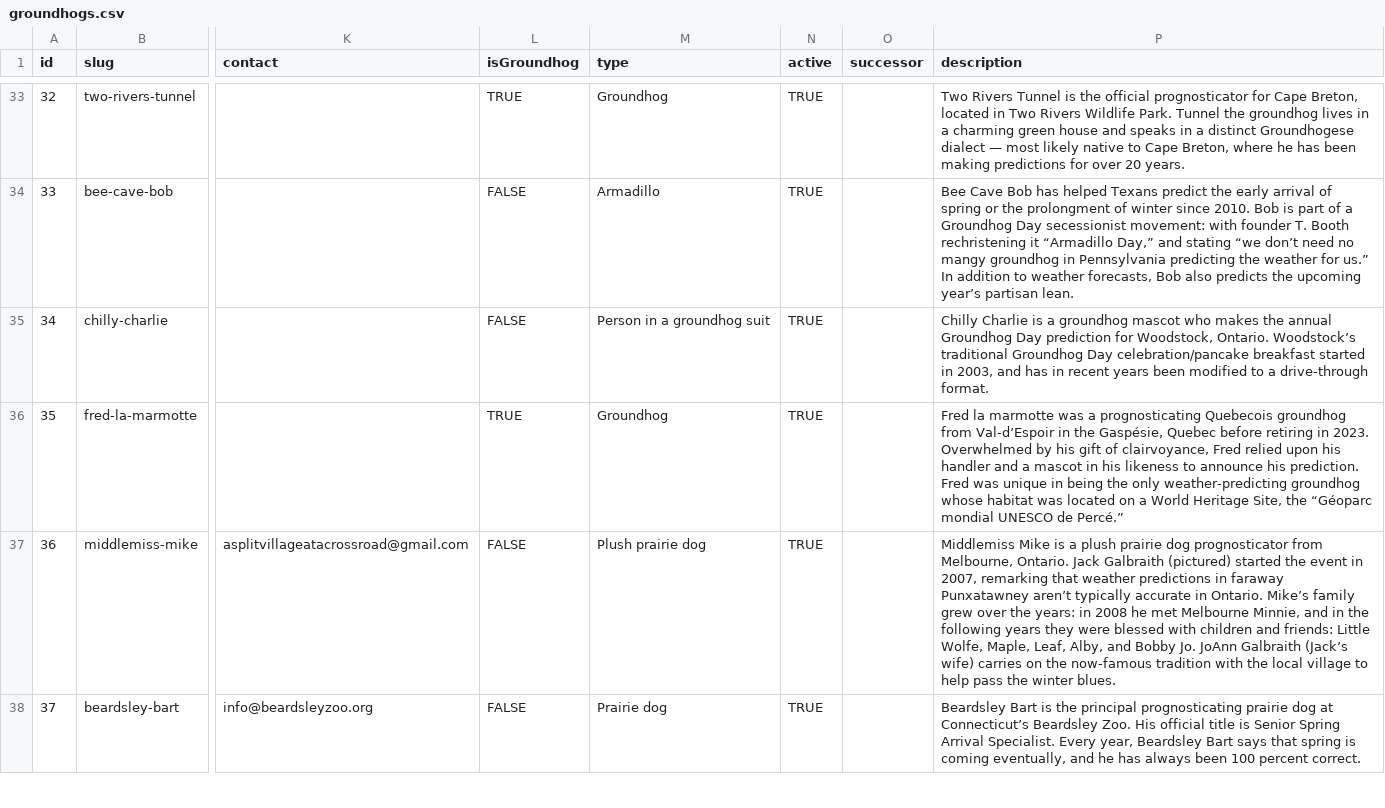
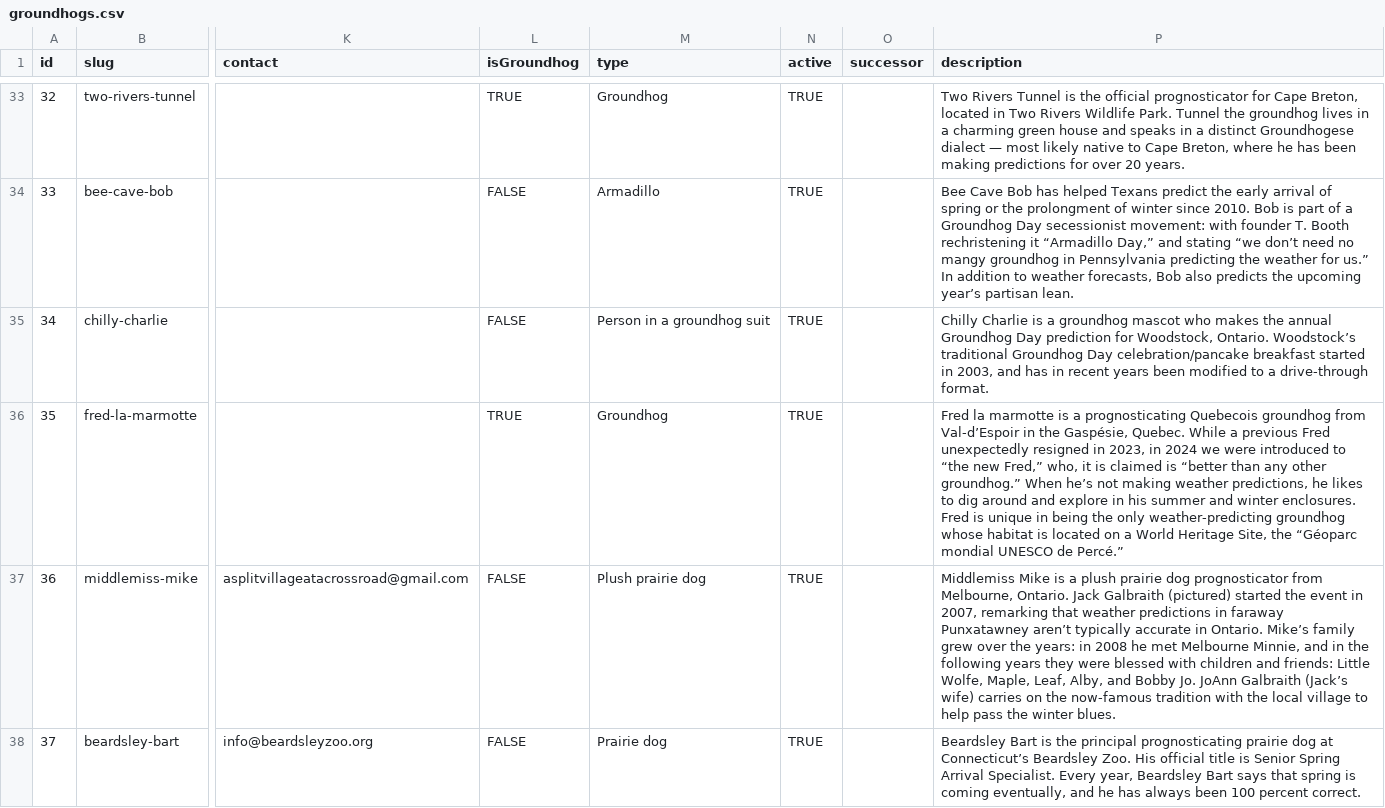
Before and after one commit to pcraig3/ghog-day, a CSV file: csv/groundhogs.csv, drawn as a sheet; only a part is shown, gaps mark what is left out; the diff covers the shown part only; the diff names each change by its address in the sheet, - before the commit and + after, or states it on an @@ line.

Commit message:
Update description for the recently revived Fred

```diff
--- a/csv/groundhogs.csv
+++ b/csv/groundhogs.csv
-P36 (description): …la marmotte was a prognosticating Quebecois groundhog from Val-d’Espoir in the Gaspésie, Quebec before retiring in 2023. Overwhelmed by his gift of clairvoyance, Fred relied upon his handler and a mascot in his likeness to announce his prediction. Fred was unique in being the only weather-predicting groundhog whose habitat was located on…
+P36 (description): …la marmotte is a prognosticating Quebecois groundhog from Val-d’Espoir in the Gaspésie, Quebec. While a previous Fred unexpectedly resigned in 2023, in 2024 we were introduced to “the new Fred,” who, it is claimed is “better than any other groundhog.” When he’s not making weather predictions, he likes to dig around and explore in his summer and winter enclosures. Fred is unique in being the only weather-predicting groundhog whose habitat is located on…
```
Also changed, not shown: 1 edited cell elsewhere in this file, 2 other files.
